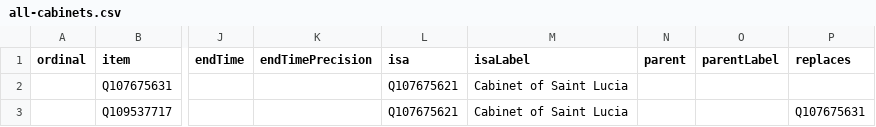
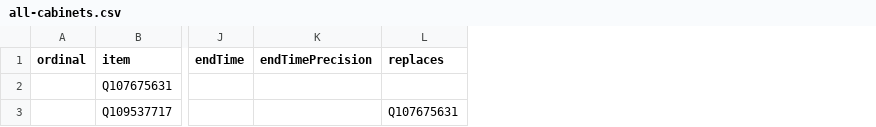
Before and after one commit to every-politician-scrapers/st-lucia-cabinet, a CSV file: wikidata/results/all-cabinets.csv, drawn as a sheet; only a part is shown, gaps mark what is left out; the diff names each change by its address in the sheet, - before the commit and + after, or states it on an @@ line.

Commit message:
Run SPARQL queries

```diff
--- a/wikidata/results/all-cabinets.csv
+++ b/wikidata/results/all-cabinets.csv
-column L (isa), rows 2-3: Q107675621 | Q107675621
-column M (isaLabel), rows 2-3: Cabinet of Saint Lucia | Cabinet of Saint Lucia
-column N (parent), empty
-column O (parentLabel), empty
```
